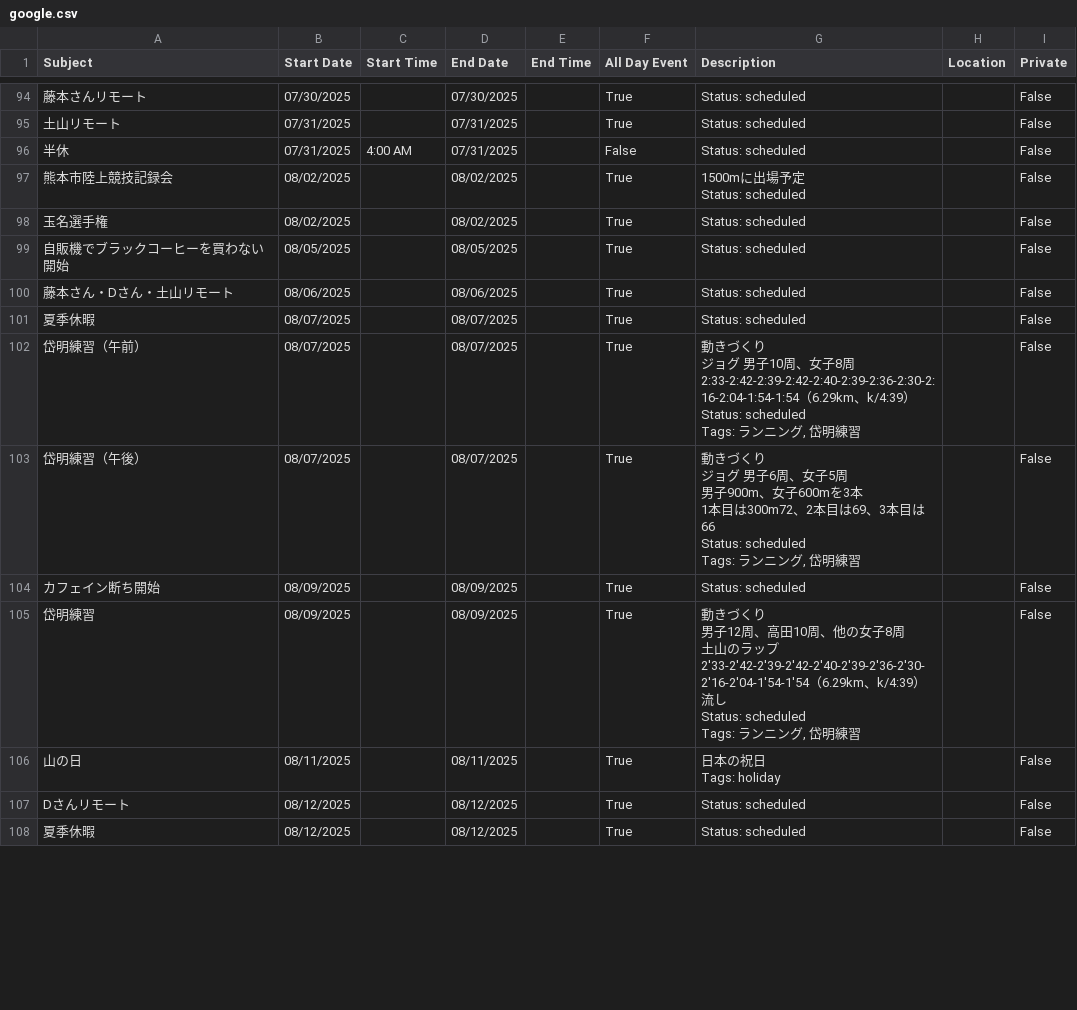
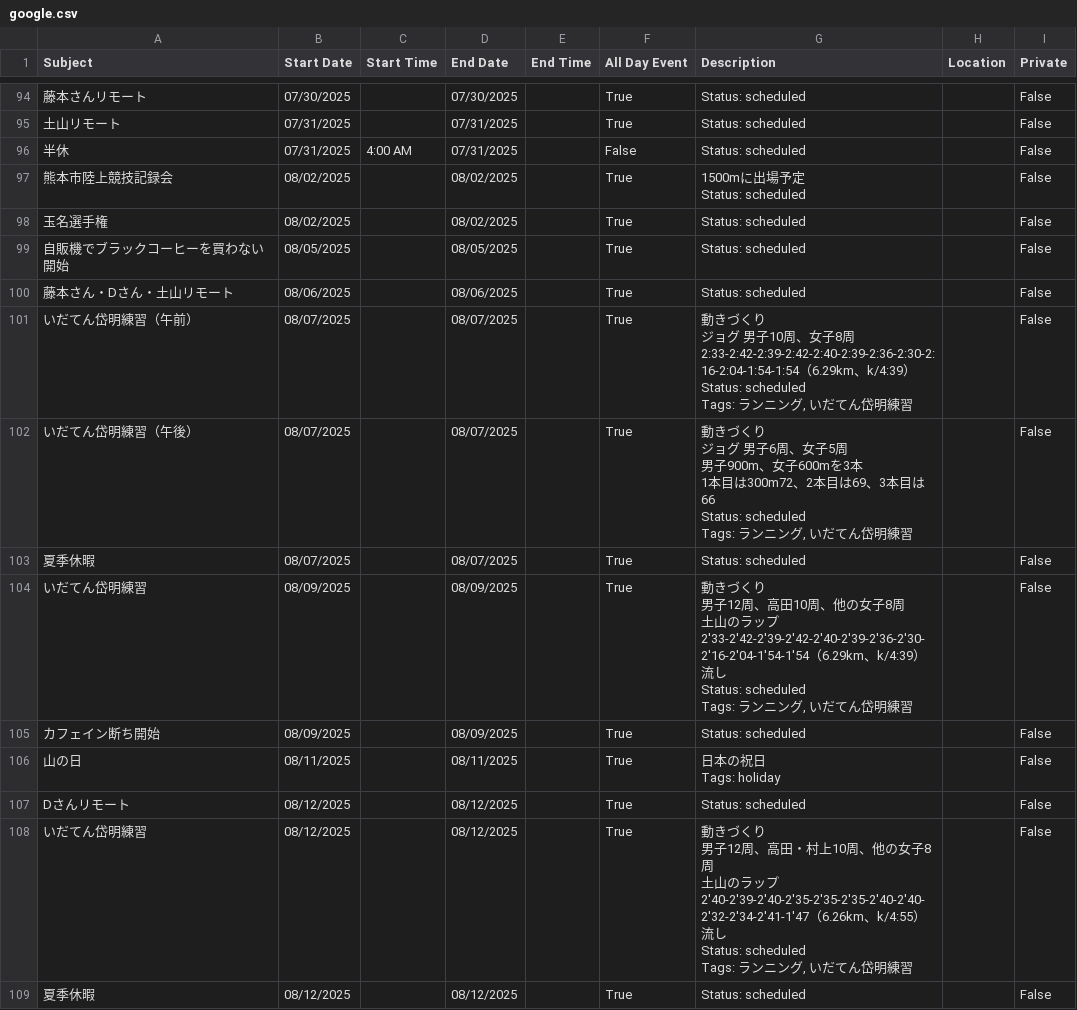
Before and after one commit to tatsuki-github/INBOX, a CSV file: out/2025/google.csv, drawn as a sheet; only a part is shown, gaps mark what is left out; the diff covers the shown part only.

```diff
--- a/out/2025/google.csv
+++ b/out/2025/google.csv
@@ -275,25 +275,25 @@ Status: scheduled",,False
 藤本さん・Dさん・土山リモート,08/06/2025,,08/06/2025,,True,Status: scheduled,,False
+いだてん岱明練習（午前）,08/07/2025,,08/07/2025,,True,"動きづくり
+ジョグ 男子10周、女子8周
+2:33-2:42-2:39-2:42-2:40-2:39-2:36-2:30-2:16-2:04-1:54-1:54（6.29km、k/4:39）
+
+Status: scheduled
+Tags: ランニング, いだてん岱明練習",,False
+いだてん岱明練習（午後）,08/07/2025,,08/07/2025,,True,"動きづくり
+ジョグ 男子6周、女子5周
+男子900m、女子600mを3本
+1本目は300m72、2本目は69、3本目は66
+
+Status: scheduled
+Tags: ランニング, いだてん岱明練習",,False
 夏季休暇,08/07/2025,,08/07/2025,,True,Status: scheduled,,False
-岱明練習（午前）,08/07/2025,,08/07/2025,,True,"動きづくり
-ジョグ 男子10周、女子8周
-2:33-2:42-2:39-2:42-2:40-2:39-2:36-2:30-2:16-2:04-1:54-1:54（6.29km、k/4:39）
-
-Status: scheduled
-Tags: ランニング, 岱明練習",,False
-岱明練習（午後）,08/07/2025,,08/07/2025,,True,"動きづくり
-ジョグ 男子6周、女子5周
-男子900m、女子600mを3本
-1本目は300m72、2本目は69、3本目は66
-
-Status: scheduled
-Tags: ランニング, 岱明練習",,False
+いだてん岱明練習,08/09/2025,,08/09/2025,,True,"動きづくり
+男子12周、高田10周、他の女子8周
+土山のラップ
+2'33-2'42-2'39-2'42-2'40-2'39-2'36-2'30-2'16-2'04-1'54-1'54（6.29km、k/4:39）
+流し
+
+Status: scheduled
+Tags: ランニング, いだてん岱明練習",,False
 カフェイン断ち開始,08/09/2025,,08/09/2025,,True,Status: scheduled,,False
-岱明練習,08/09/2025,,08/09/2025,,True,"動きづくり
-男子12周、高田10周、他の女子8周
-土山のラップ
-2'33-2'42-2'39-2'42-2'40-2'39-2'36-2'30-2'16-2'04-1'54-1'54（6.29km、k/4:39）
-流し
-
-Status: scheduled
-Tags: ランニング, 岱明練習",,False
 山の日,08/11/2025,,08/11/2025,,True,"日本の祝日
@@ -302,2 +302,10 @@ Tags: holiday",,False
 Dさんリモート,08/12/2025,,08/12/2025,,True,Status: scheduled,,False
+いだてん岱明練習,08/12/2025,,08/12/2025,,True,"動きづくり
+男子12周、高田・村上10周、他の女子8周
+土山のラップ
+2'40-2'39-2'40-2'35-2'35-2'35-2'40-2'40-2'32-2'34-2'41-1'47（6.26km、k/4:55）
+流し
+
+Status: scheduled
+Tags: ランニング, いだてん岱明練習",,False
 夏季休暇,08/12/2025,,08/12/2025,,True,Status: scheduled,,False
```
Also changed, not shown: 9 added rows, 10 removed rows and 36 edited cells elsewhere in this file, out/2025/notion.csv, out/2025/source.csv, 5 other files.
